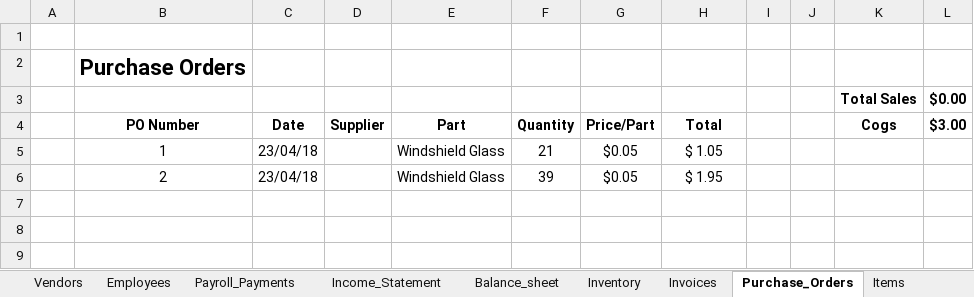
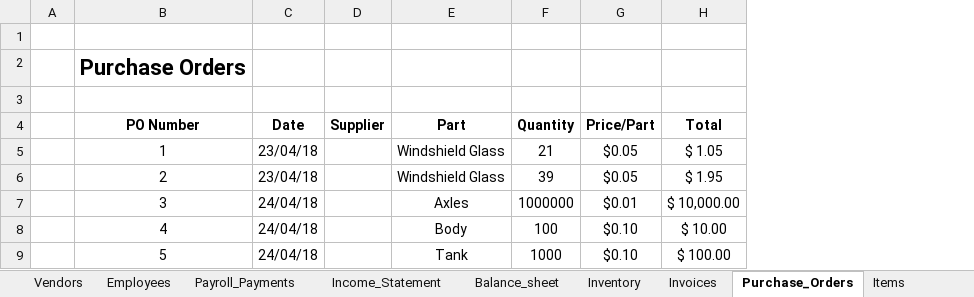
Before and after one commit to sidharthvaitha/TE566, an Excel workbook: Book1.xlsm, sheet Purchase_Orders, drawn as a sheet; values as stored, in another font and other column widths than the file's, no borders; charts and pictures not drawn; removed rows and columns are numbered as before the commit, all else as after; the diff names each change by its address in the sheet, - before the commit and + after, or states it on an @@ line.

```diff
--- a/Book1.xlsm (sheet Purchase_Orders)
+++ b/Book1.xlsm (sheet Purchase_Orders)
-column I, empty
-column J, empty
-column K (Cogs), row 3: Total Sales
-column L ($3.00), row 3: $0.00
-row 3:  |  |  |  |  |  |  |  |  |  | Total Sales | $0.00
+row 3: (empty)
+row 7:  | 3 | 24/04/18 |  | Axles | 1000000 | $0.01 | $ 10,000.00
+row 8:  | 4 | 24/04/18 |  | Body | 100 | $0.10 | $ 10.00
+row 9:  | 5 | 24/04/18 |  | Tank | 1000 | $0.10 | $ 100.00
```
Also changed, not shown: sheet Inventory, sheet Invoices, sheet Balance_sheet, sheet Income_Statement, formulas that keep their value, charts or pictures.
